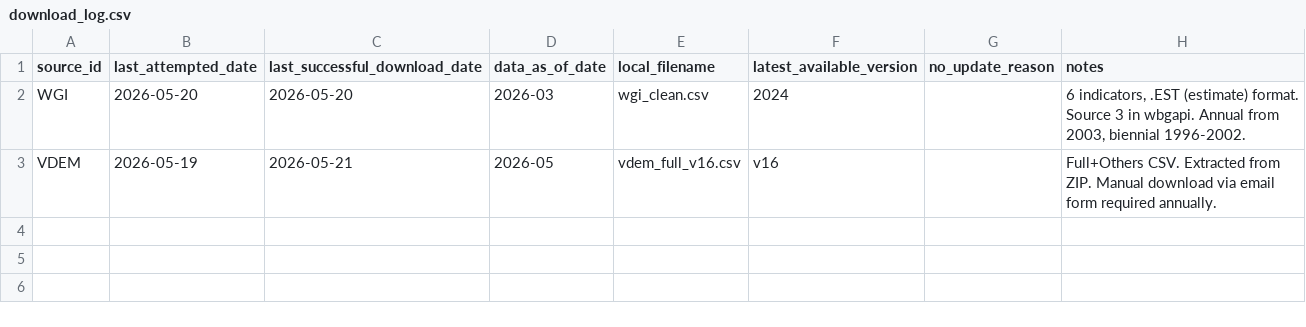
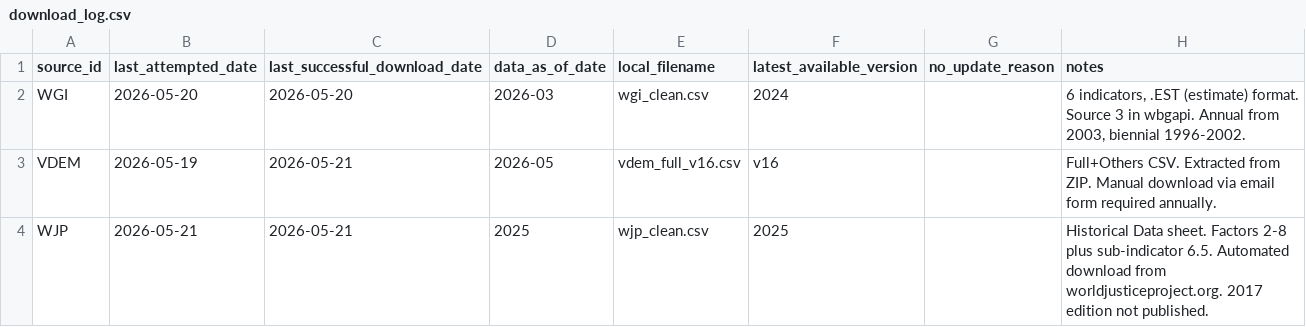
Before and after one commit to mjboulanger/governance-framework, a CSV file: data/raw/download_log.csv, drawn as a sheet.

Commit message:
docs: update maintenance instructions - WJP automated, add WGI per-source section

```diff
--- a/data/raw/download_log.csv
+++ b/data/raw/download_log.csv
@@ -3 +3,2 @@ WGI,2026-05-20,2026-05-20,2026-03,wgi_clean.csv,2024,,"6 indicators, .EST (estim
 VDEM,2026-05-19,2026-05-21,2026-05,vdem_full_v16.csv,v16,,Full+Others CSV. Extracted from ZIP. Manual download via email form required annually.
+WJP,2026-05-21,2026-05-21,2025,wjp_clean.csv,2025,,Historical Data sheet. Factors 2-8 plus sub-indicator 6.5. Automated download from worldjusticeproject.org. 2017 edition not published.
```
Also changed, not shown: 4 other files.
